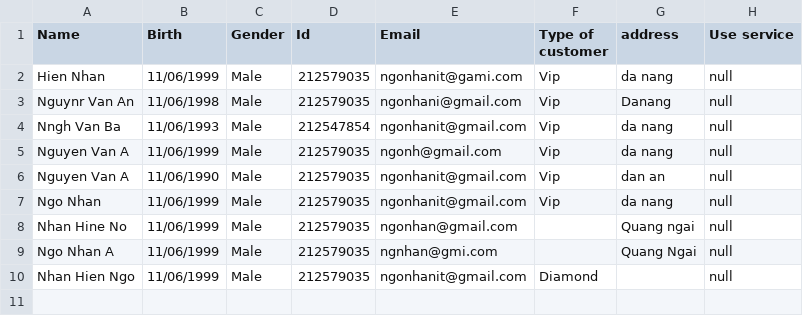
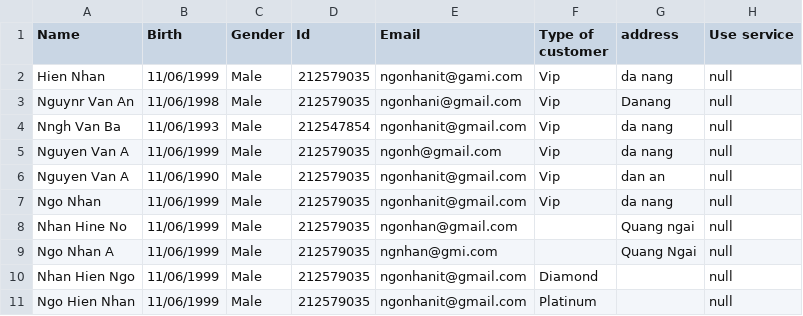
Before and after one commit to NHNJoker/A1020I1-NgoHienNhan-Module2, a CSV file: FuramaResort/src/data/Customer.csv, drawn as a sheet; the diff names each change by its address in the sheet, - before the commit and + after, or states it on an @@ line.

```diff
--- a/FuramaResort/src/data/Customer.csv
+++ b/FuramaResort/src/data/Customer.csv
+row 11: Ngo Hien Nhan | 11/06/1999 | Male | 212579035 | ngonhanit@gmail.com | Platinum |  | null
```
Also changed, not shown: 39 other files.
